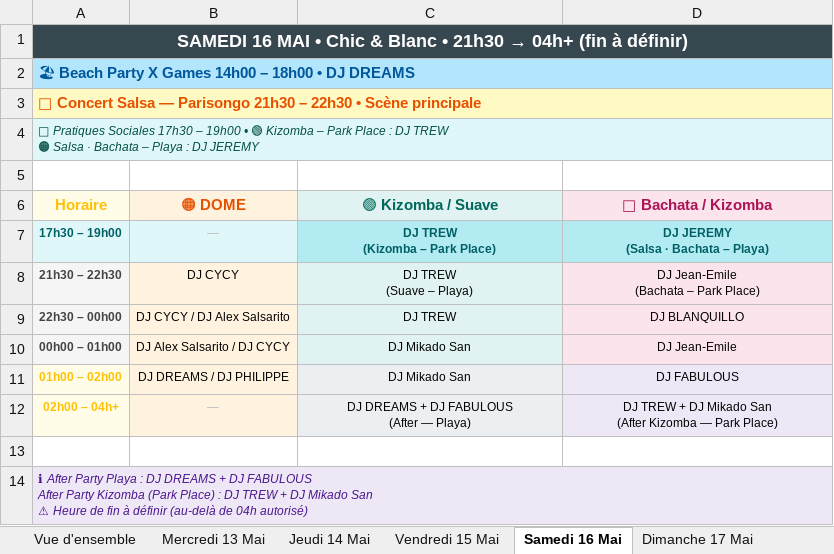
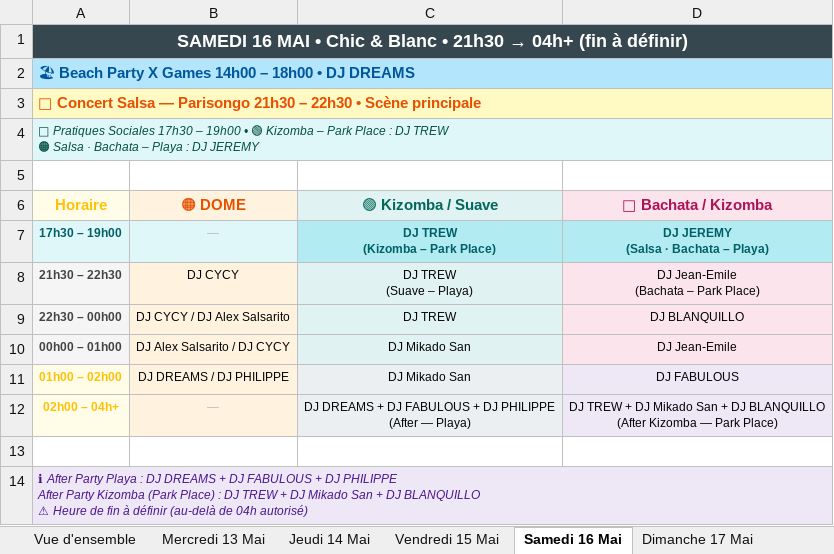
Before and after one commit to jmfetienne-coder/sbl2026-djs, an Excel workbook: Planning_DJs_SBL2026.xlsx, sheet Samedi 16 Mai, drawn as a sheet; values as stored, in another font and other column widths than the file's, no borders; ↵ is a line break in a cell; the diff names each change by its address in the sheet, - before the commit and + after, or states it on an @@ line.

```diff
--- a/Planning_DJs_SBL2026.xlsx (sheet Samedi 16 Mai)
+++ b/Planning_DJs_SBL2026.xlsx (sheet Samedi 16 Mai)
-C12 (🟢 Kizomba / Suave): …DJ FABULOUS ↵ (After —…
+C12 (🟢 Kizomba / Suave): …DJ FABULOUS + DJ PHILIPPE ↵ (After —…
-D12 (🩷 Bachata / Kizomba): …Mikado San ↵ (After Kizomba…
+D12 (🩷 Bachata / Kizomba): …Mikado San + DJ BLANQUILLO ↵ (After Kizomba…
-A14 (Horaire): …DJ FABULOUS ↵ After Party Kizomba (Park Place) : DJ TREW + DJ Mikado San ↵ ⚠ Heure…
+A14 (Horaire): …DJ FABULOUS + DJ PHILIPPE ↵ After Party Kizomba (Park Place) : DJ TREW + DJ Mikado San + DJ BLANQUILLO ↵ ⚠ Heure…
```
Also changed, not shown: sheet Vue d'ensemble, sheet Vendredi 15 Mai, sheet Mercredi 13 Mai, sheet Jeudi 14 Mai, 1 other file.
